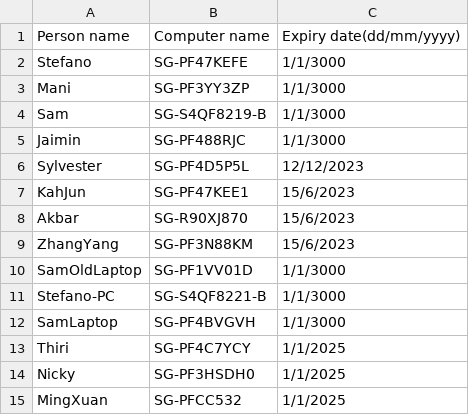
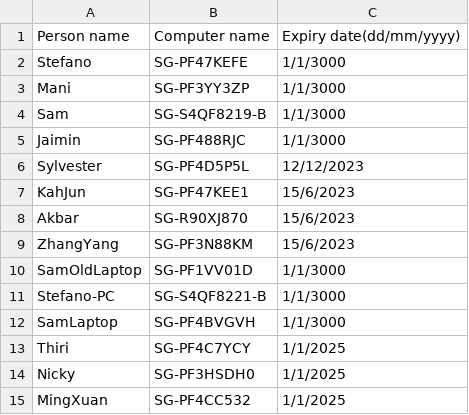
Before and after one commit to manikandan-ramboll/licensing, a CSV file: etabs_powerapps_lic.csv, drawn as a sheet.

Commit message:
Update etabs_powerapps_lic.csv

```diff
--- a/etabs_powerapps_lic.csv
+++ b/etabs_powerapps_lic.csv
@@ -14,2 +14,2 @@ Thiri,SG-PF4C7YCY,1/1/2025
 Nicky,SG-PF3HSDH0,1/1/2025
-MingXuan,SG-PFCC532,1/1/2025
+MingXuan,SG-PF4CC532,1/1/2025
```
